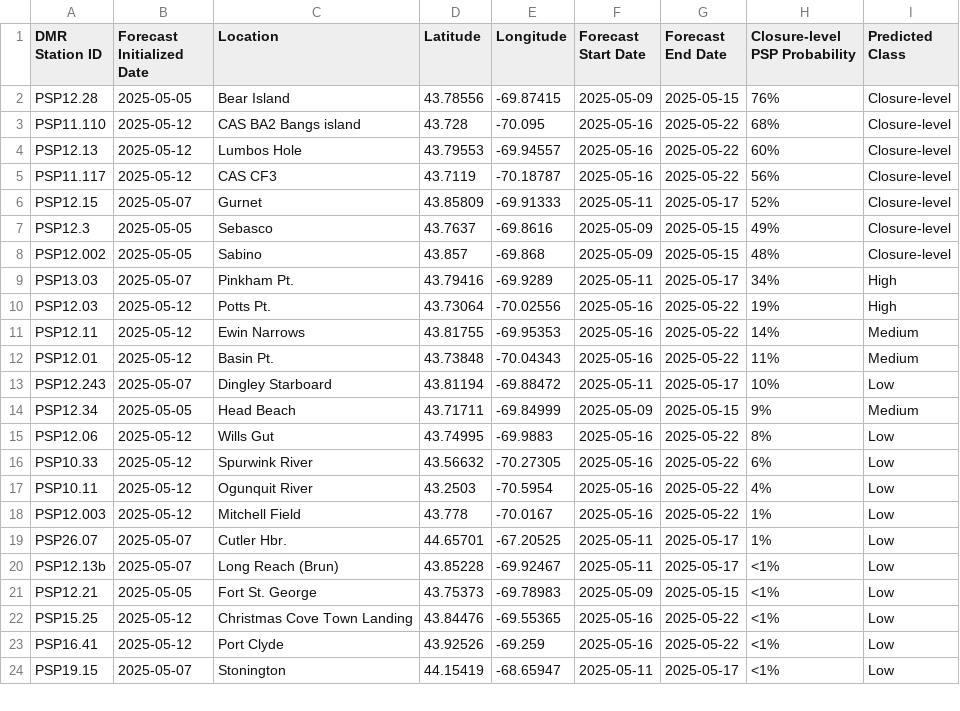
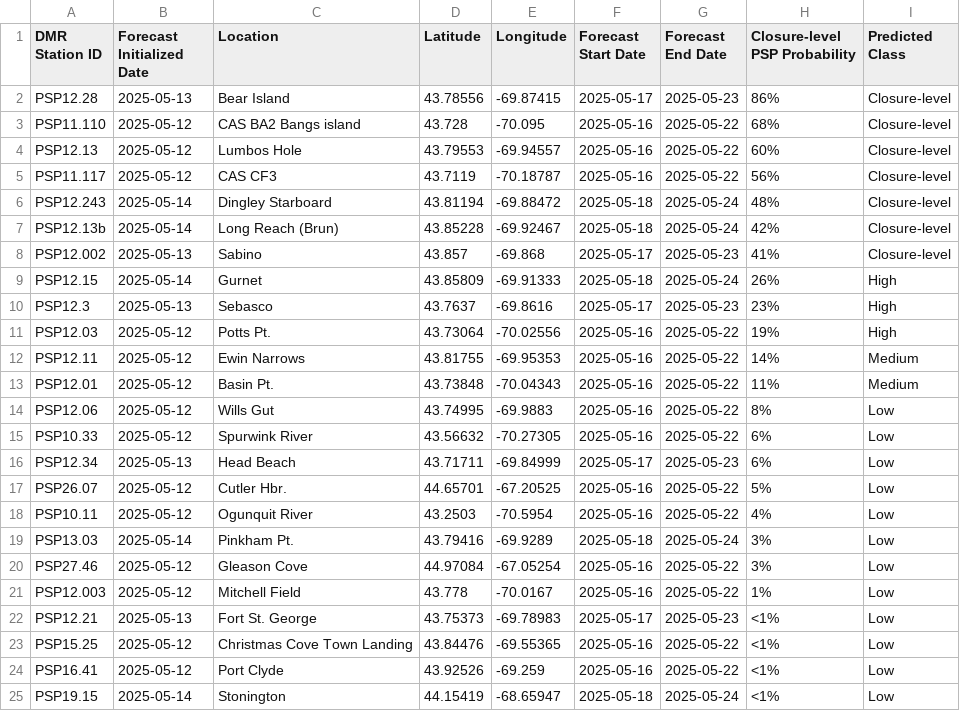
Before and after one commit to BigelowLab/pspforecast, a CSV file: inst/forecastdb/dmr_webpage_table.csv, drawn as a sheet; only a part is shown; the diff covers the shown part only.

```diff
--- a/inst/forecastdb/dmr_webpage_table.csv
+++ b/inst/forecastdb/dmr_webpage_table.csv
@@ -1,3 +1,3 @@
 DMR Station ID,Forecast Initialized Date,Location,Latitude,Longitude,Forecast Start Date,Forecast End Date,Closure-level PSP Probability,Predicted Class
-PSP12.28,2025-05-05,Bear Island,43.78556,-69.87415,2025-05-09,2025-05-15,76%,Closure-level
+PSP12.28,2025-05-13,Bear Island,43.78556,-69.87415,2025-05-17,2025-05-23,86%,Closure-level
 PSP11.110,2025-05-12,CAS BA2 Bangs island,43.728,-70.095,2025-05-16,2025-05-22,68%,Closure-level
@@ -5,6 +5,7 @@ PSP12.13,2025-05-12,Lumbos Hole,43.79553,-69.94557,2025-05-16,2025-05-22,60%,Clo
 PSP11.117,2025-05-12,CAS CF3,43.7119,-70.18787,2025-05-16,2025-05-22,56%,Closure-level
-PSP12.15,2025-05-07,Gurnet,43.85809,-69.91333,2025-05-11,2025-05-17,52%,Closure-level
-PSP12.3,2025-05-05,Sebasco,43.7637,-69.8616,2025-05-09,2025-05-15,49%,Closure-level
-PSP12.002,2025-05-05,Sabino,43.857,-69.868,2025-05-09,2025-05-15,48%,Closure-level
-PSP13.03,2025-05-07,Pinkham Pt.,43.79416,-69.9289,2025-05-11,2025-05-17,34%,High
+PSP12.243,2025-05-14,Dingley Starboard,43.81194,-69.88472,2025-05-18,2025-05-24,48%,Closure-level
+PSP12.13b,2025-05-14,Long Reach (Brun),43.85228,-69.92467,2025-05-18,2025-05-24,42%,Closure-level
+PSP12.002,2025-05-13,Sabino,43.857,-69.868,2025-05-17,2025-05-23,41%,Closure-level
+PSP12.15,2025-05-14,Gurnet,43.85809,-69.91333,2025-05-18,2025-05-24,26%,High
+PSP12.3,2025-05-13,Sebasco,43.7637,-69.8616,2025-05-17,2025-05-23,23%,High
 PSP12.03,2025-05-12,Potts Pt.,43.73064,-70.02556,2025-05-16,2025-05-22,19%,High
@@ -12,13 +13,13 @@ PSP12.11,2025-05-12,Ewin Narrows,43.81755,-69.95353,2025-05-16,2025-05-22,14%,Me
 PSP12.01,2025-05-12,Basin Pt.,43.73848,-70.04343,2025-05-16,2025-05-22,11%,Medium
-PSP12.243,2025-05-07,Dingley Starboard,43.81194,-69.88472,2025-05-11,2025-05-17,10%,Low
-PSP12.34,2025-05-05,Head Beach,43.71711,-69.84999,2025-05-09,2025-05-15,9%,Medium
 PSP12.06,2025-05-12,Wills Gut,43.74995,-69.9883,2025-05-16,2025-05-22,8%,Low
 PSP10.33,2025-05-12,Spurwink River,43.56632,-70.27305,2025-05-16,2025-05-22,6%,Low
+PSP12.34,2025-05-13,Head Beach,43.71711,-69.84999,2025-05-17,2025-05-23,6%,Low
+PSP26.07,2025-05-12,Cutler Hbr.,44.65701,-67.20525,2025-05-16,2025-05-22,5%,Low
 PSP10.11,2025-05-12,Ogunquit River,43.2503,-70.5954,2025-05-16,2025-05-22,4%,Low
+PSP13.03,2025-05-14,Pinkham Pt.,43.79416,-69.9289,2025-05-18,2025-05-24,3%,Low
+PSP27.46,2025-05-12,Gleason Cove,44.97084,-67.05254,2025-05-16,2025-05-22,3%,Low
 PSP12.003,2025-05-12,Mitchell Field,43.778,-70.0167,2025-05-16,2025-05-22,1%,Low
-PSP26.07,2025-05-07,Cutler Hbr.,44.65701,-67.20525,2025-05-11,2025-05-17,1%,Low
-PSP12.13b,2025-05-07,Long Reach (Brun),43.85228,-69.92467,2025-05-11,2025-05-17,<1%,Low
-PSP12.21,2025-05-05,Fort St. George,43.75373,-69.78983,2025-05-09,2025-05-15,<1%,Low
+PSP12.21,2025-05-13,Fort St. George,43.75373,-69.78983,2025-05-17,2025-05-23,<1%,Low
 PSP15.25,2025-05-12,Christmas Cove Town Landing,43.84476,-69.55365,2025-05-16,2025-05-22,<1%,Low
 PSP16.41,2025-05-12,Port Clyde,43.92526,-69.259,2025-05-16,2025-05-22,<1%,Low
-PSP19.15,2025-05-07,Stonington,44.15419,-68.65947,2025-05-11,2025-05-17,<1%,Low
+PSP19.15,2025-05-14,Stonington,44.15419,-68.65947,2025-05-18,2025-05-24,<1%,Low
```
Also changed, not shown: 1 removed row and 18 edited cells elsewhere in this file, inst/forecastdb/current_forecast.csv, 8 other files.
